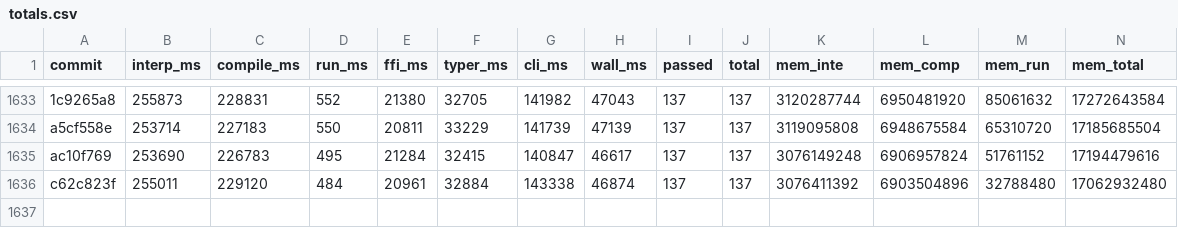
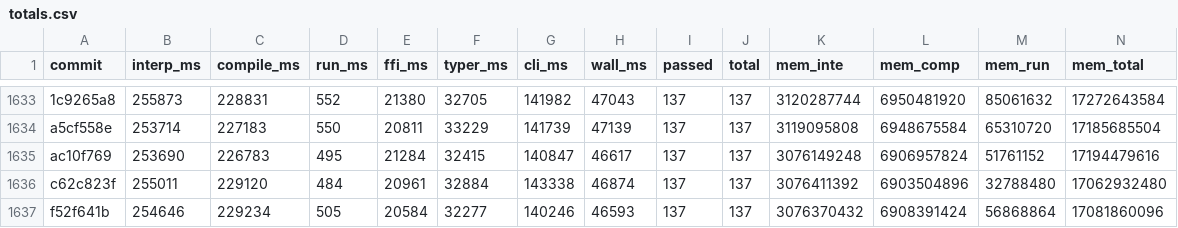
Before and after one commit to jtimon/til, a CSV file: doc/totals.csv, drawn as a sheet; only a part is shown, gaps mark what is left out; the diff names each change by its address in the sheet, - before the commit and + after, or states it on an @@ line.

```diff
--- a/doc/totals.csv
+++ b/doc/totals.csv
+row 1637: f52f641b | 254646 | 229234 | 505 | 20584 | 32277 | 140246 | 46593 | 137 | 137 | 3076370432 | 6908391424 | 56868864 | 17081860096
```
Also changed, not shown: 10 other files.
